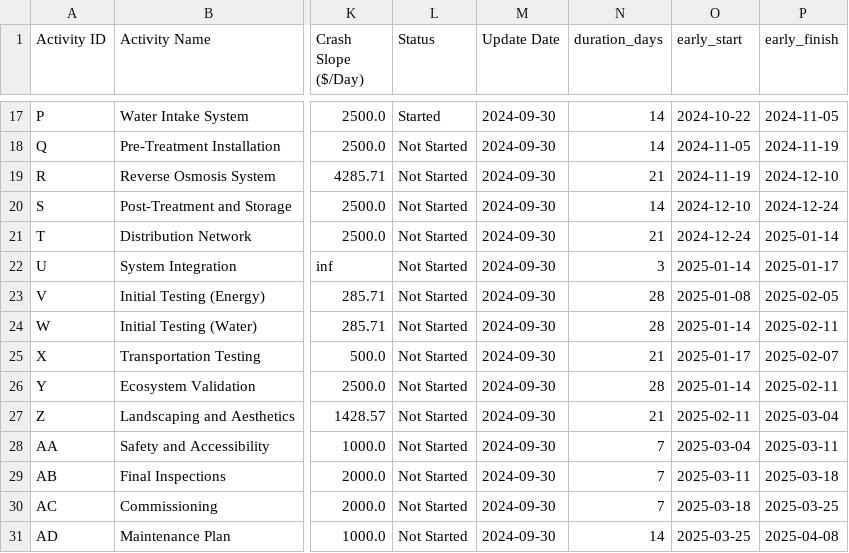
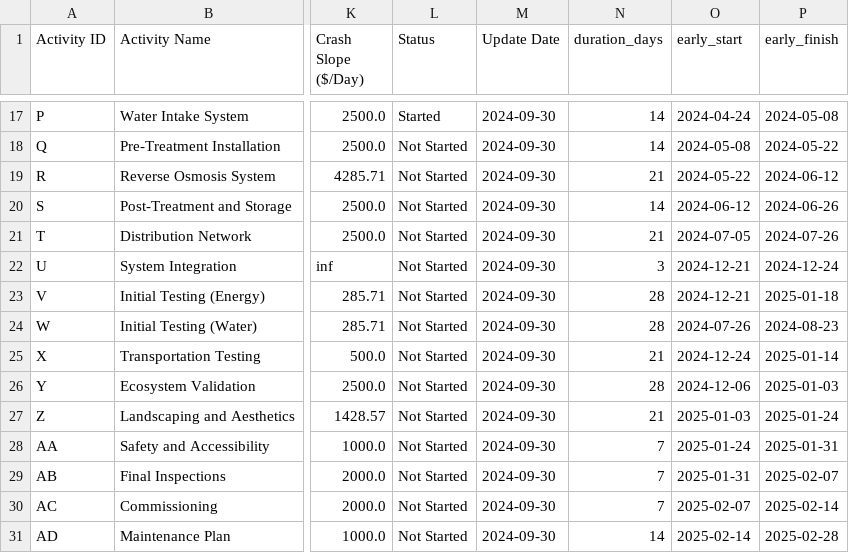
Before and after one commit to kali-Gaurav/CONSTRUCTION-PROJECT, a CSV file: progress_update2_rescheduled.csv, drawn as a sheet; only a part is shown, gaps mark what is left out; the diff covers the shown part only; the diff names each change by its address in the sheet, - before the commit and + after, or states it on an @@ line.

```diff
--- a/progress_update2_rescheduled.csv
+++ b/progress_update2_rescheduled.csv
-O17 (early_start): 2024-10-22
+O17 (early_start): 2024-04-24
-P17 (early_finish): 2024-11-05
+P17 (early_finish): 2024-05-08
-O18 (early_start): 2024-11-05
+O18 (early_start): 2024-05-08
-P18 (early_finish): 2024-11-19
+P18 (early_finish): 2024-05-22
-O19 (early_start): 2024-11-19
+O19 (early_start): 2024-05-22
-P19 (early_finish): 2024-12-10
+P19 (early_finish): 2024-06-12
-O20 (early_start): 2024-12-10
+O20 (early_start): 2024-06-12
-P20 (early_finish): 2024-12-24
+P20 (early_finish): 2024-06-26
-O21 (early_start): 2024-12-24
+O21 (early_start): 2024-07-05
-P21 (early_finish): 2025-01-14
+P21 (early_finish): 2024-07-26
-O22 (early_start): 2025-01-14
+O22 (early_start): 2024-12-21
-P22 (early_finish): 2025-01-17
+P22 (early_finish): 2024-12-24
-O23 (early_start): 2025-01-08
+O23 (early_start): 2024-12-21
-P23 (early_finish): 2025-02-05
+P23 (early_finish): 2025-01-18
-O24 (early_start): 2025-01-14
+O24 (early_start): 2024-07-26
-P24 (early_finish): 2025-02-11
+P24 (early_finish): 2024-08-23
-O25 (early_start): 2025-01-17
+O25 (early_start): 2024-12-24
-P25 (early_finish): 2025-02-07
+P25 (early_finish): 2025-01-14
-O26 (early_start): 2025-01-14
+O26 (early_start): 2024-12-06
-P26 (early_finish): 2025-02-11
+P26 (early_finish): 2025-01-03
-O27 (early_start): 2025-02-11
+O27 (early_start): 2025-01-03
-P27 (early_finish): 2025-03-04
+P27 (early_finish): 2025-01-24
-O28 (early_start): 2025-03-04
+O28 (early_start): 2025-01-24
-P28 (early_finish): 2025-03-11
+P28 (early_finish): 2025-01-31
-O29 (early_start): 2025-03-11
+O29 (early_start): 2025-01-31
-P29 (early_finish): 2025-03-18
+P29 (early_finish): 2025-02-07
-O30 (early_start): 2025-03-18
+O30 (early_start): 2025-02-07
-P30 (early_finish): 2025-03-25
+P30 (early_finish): 2025-02-14
-O31 (early_start): 2025-03-25
+O31 (early_start): 2025-02-14
-P31 (early_finish): 2025-04-08
+P31 (early_finish): 2025-02-28
```
Also changed, not shown: 32 edited cells elsewhere in this file, 4 other files.
